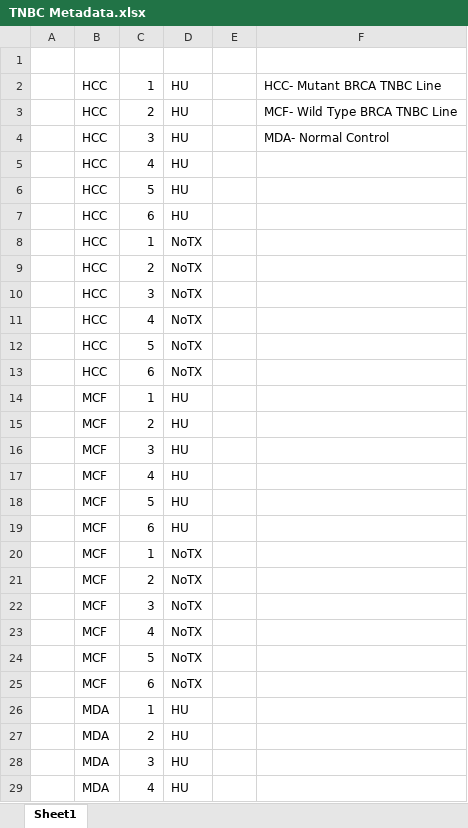
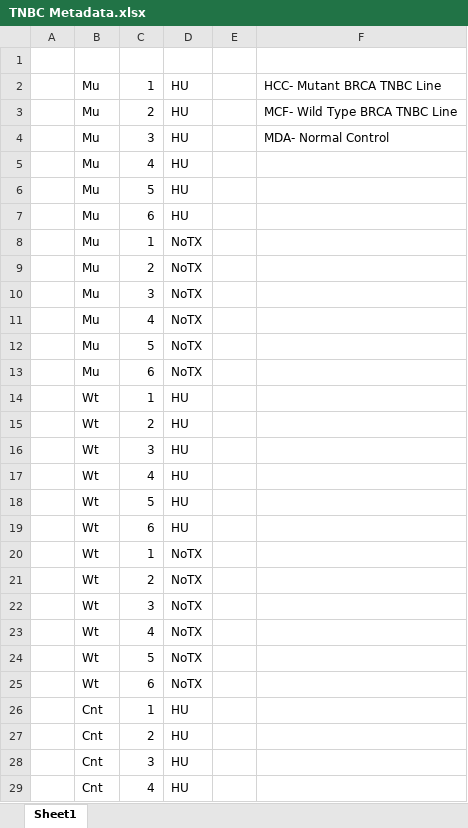
Before and after one commit to ByrumLab/PTMViz, an Excel workbook: Data/Alternative Data/PTM/TNBC Metadata.xlsx, sheet Sheet1, drawn as a sheet; only a part is shown; values as stored, in another font and other column widths than the file's, no borders; the diff covers the shown part only; the diff names each change by its address in the sheet, - before the commit and + after, or states it on an @@ line.

```diff
--- a/Data/Alternative Data/PTM/TNBC Metadata.xlsx (sheet Sheet1)
+++ b/Data/Alternative Data/PTM/TNBC Metadata.xlsx (sheet Sheet1)
-B2:B13: HCC
+B2:B13: Mu
-B14:B25: MCF
+B14:B25: Wt
-B26:B29: MDA
+B26:B29: Cnt
```
Also changed, not shown: 8 edited cells elsewhere in this sheet, 3 other files.
